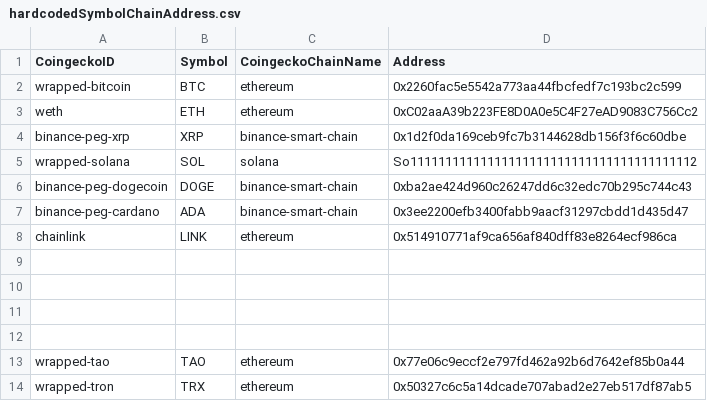
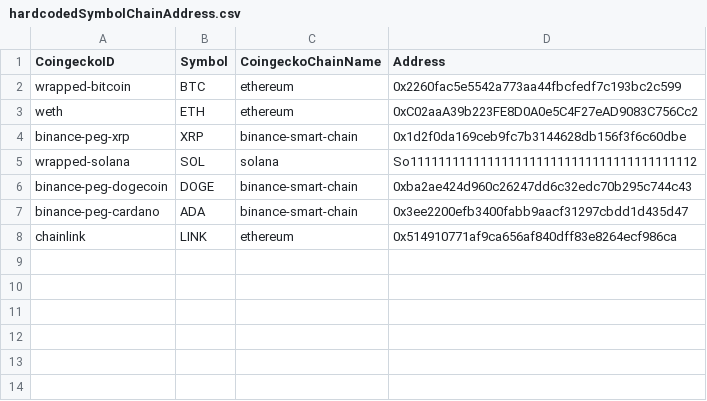
Before and after one commit to I-Jac/wLiquify-Oracle-Libary, a CSV file: hardcodedSymbolChainAddress.csv, drawn as a sheet.

Commit message:
Update hardcodedSymbolChainAddress.csv

```diff
--- a/hardcodedSymbolChainAddress.csv
+++ b/hardcodedSymbolChainAddress.csv
@@ -8,7 +8 @@ binance-peg-cardano,ADA,binance-smart-chain,0x3ee2200efb3400fabb9aacf31297cbdd1d
 chainlink,LINK,ethereum,0x514910771af9ca656af840dff83e8264ecf986ca
-
-
-
-
-wrapped-tao,TAO,ethereum,0x77e06c9eccf2e797fd462a92b6d7642ef85b0a44
-wrapped-tron,TRX,ethereum,0x50327c6c5a14dcade707abad2e27eb517df87ab5
```
